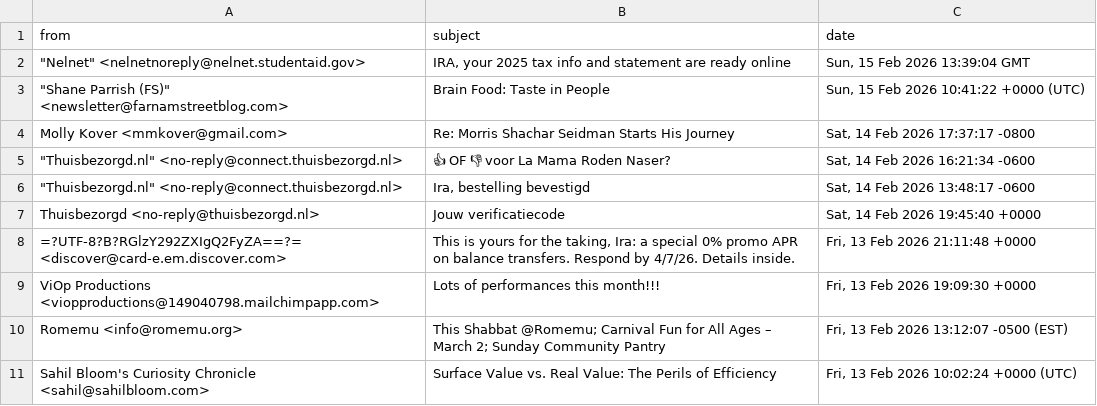
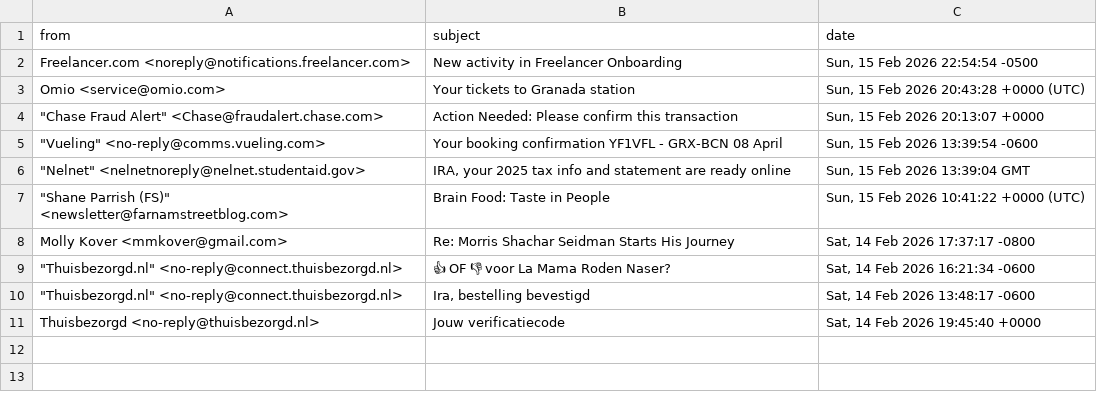
Before and after one commit to iraseidman/public, a CSV file: Email/yahoo.csv, drawn as a sheet.

Commit message:
Data update

```diff
--- a/Email/yahoo.csv
+++ b/Email/yahoo.csv
@@ -1,2 +1,6 @@
 "from","subject","date"
+"Freelancer.com <noreply@notifications.freelancer.com>","New activity in Freelancer Onboarding","Sun, 15 Feb 2026 22:54:54 -0500"
+"Omio <service@omio.com>","Your tickets to Granada station","Sun, 15 Feb 2026 20:43:28 +0000 (UTC)"
+"""Chase Fraud Alert"" <Chase@fraudalert.chase.com>","Action Needed: Please confirm this transaction","Sun, 15 Feb 2026 20:13:07 +0000"
+"""Vueling"" <no-reply@comms.vueling.com>","Your booking confirmation YF1VFL -  GRX-BCN 08 April","Sun, 15 Feb 2026 13:39:54 -0600"
 """Nelnet"" <nelnetnoreply@nelnet.studentaid.gov>","IRA, your 2025 tax info and statement are ready online  ","Sun, 15 Feb 2026 13:39:04 GMT"
@@ -7,5 +11 @@
 "Thuisbezorgd <no-reply@thuisbezorgd.nl>","Jouw verificatiecode","Sat, 14 Feb 2026 19:45:40 +0000"
-"=?UTF-8?B?RGlzY292ZXIgQ2FyZA==?= <discover@card-e.em.discover.com>","This is yours for the taking, Ira: a special 0% promo APR on balance transfers. Respond by 4/7/26. Details inside.","Fri, 13 Feb 2026 21:11:48 +0000"
-"ViOp Productions <viopproductions@149040798.mailchimpapp.com>","Lots of performances this month!!!","Fri, 13 Feb 2026 19:09:30 +0000"
-"Romemu <info@romemu.org>","This Shabbat @Romemu; Carnival Fun for All Ages – March 2; Sunday Community Pantry","Fri, 13 Feb 2026 13:12:07 -0500 (EST)"
-"Sahil Bloom's Curiosity Chronicle <sahil@sahilbloom.com>","Surface Value vs. Real Value: The Perils of Efficiency","Fri, 13 Feb 2026 10:02:24 +0000 (UTC)"
```
Also changed, not shown: Activities.csv, Email/gmail.csv, 7 other files.
